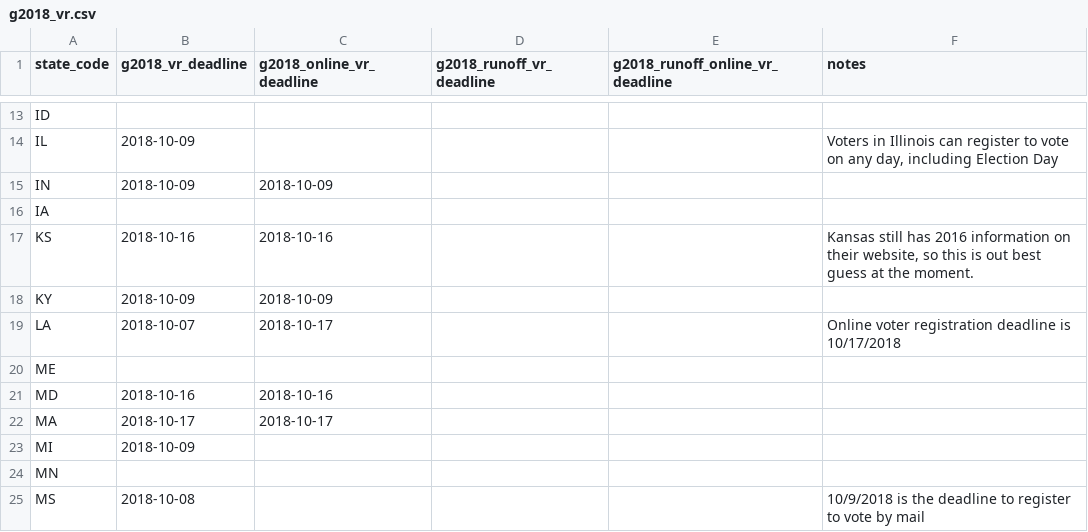
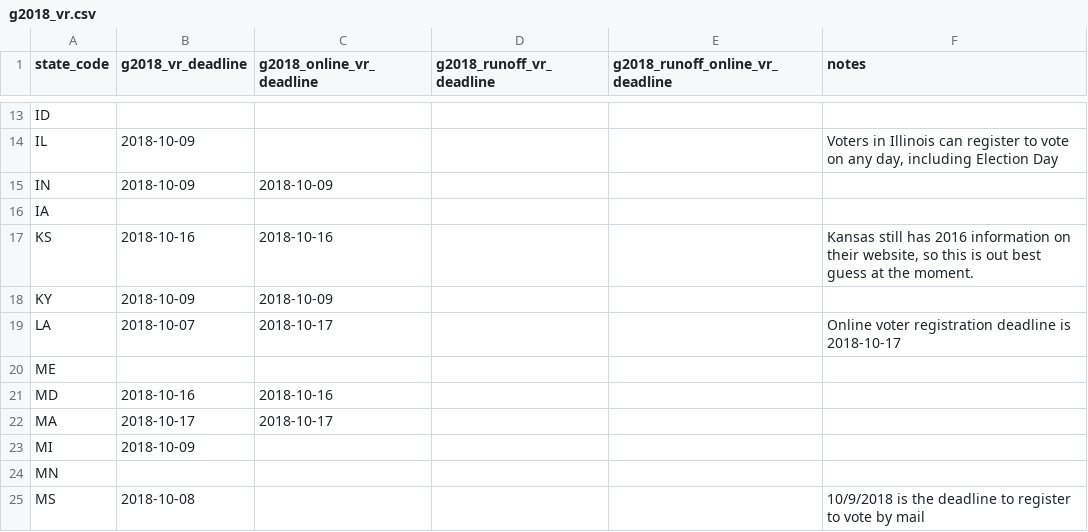
Before and after one commit to democrats/election-calendar, a CSV file: 2018/g2018_vr.csv, drawn as a sheet; only a part is shown, gaps mark what is left out.

Commit message:
use same date format

```diff
--- a/2018/g2018_vr.csv
+++ b/2018/g2018_vr.csv
@@ -18,3 +18,3 @@ KS,2018-10-16,2018-10-16,,,"Kansas still has 2016 information on their website,
 KY,2018-10-09,2018-10-09,,,
-LA,2018-10-07,2018-10-17,,,Online voter registration deadline is 10/17/2018
+LA,2018-10-07,2018-10-17,,,Online voter registration deadline is 2018-10-17
 ME,,,,,
```
